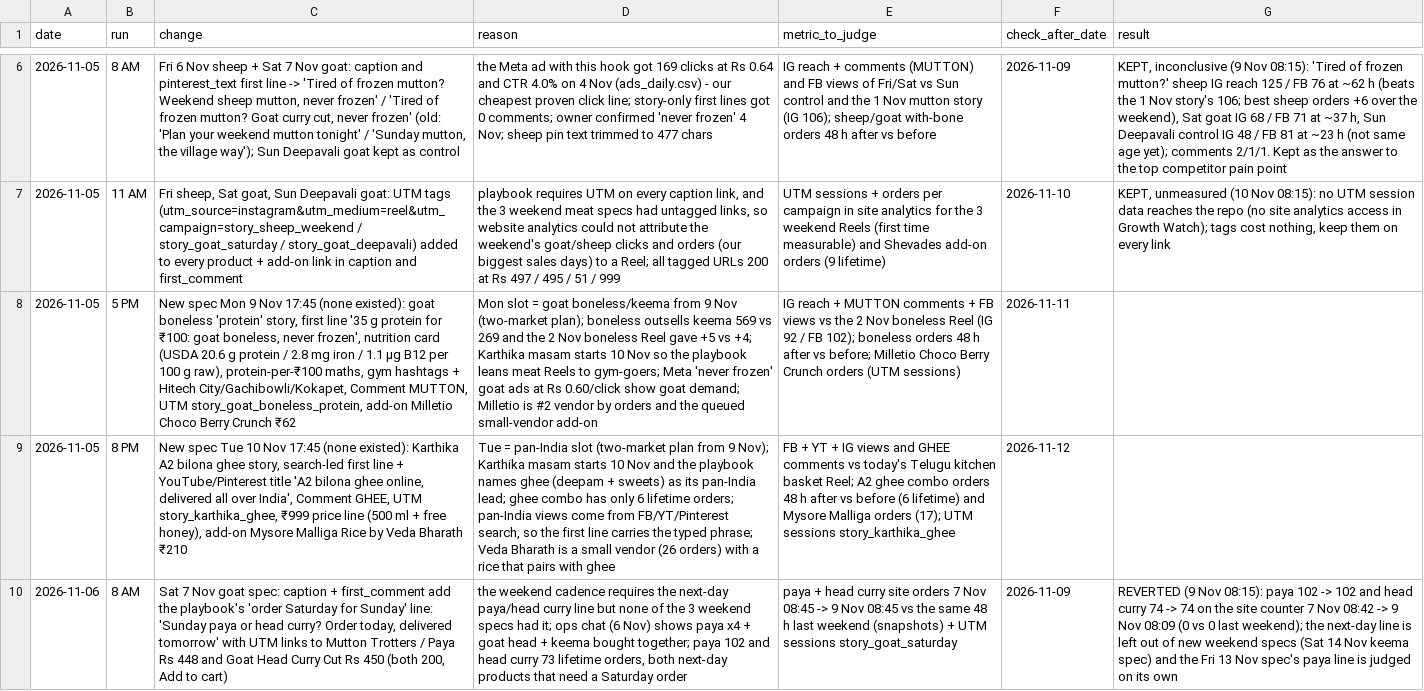
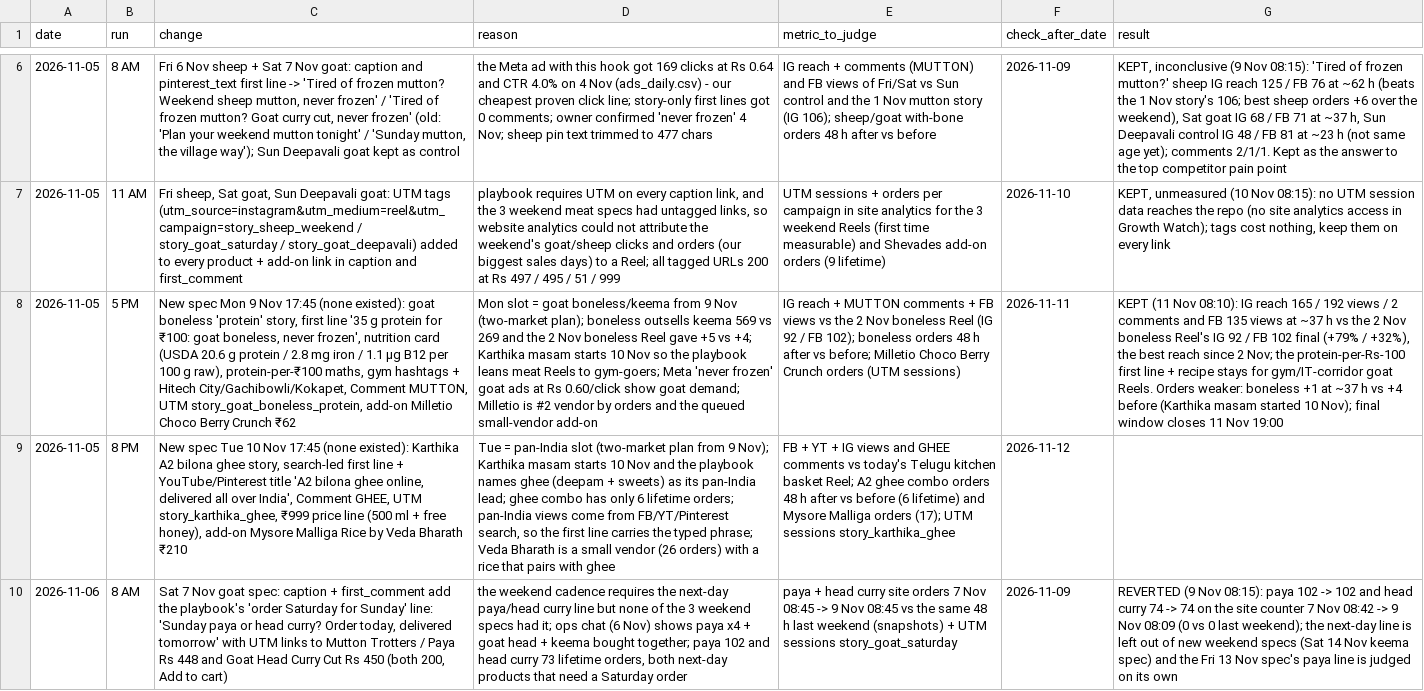
Before and after one commit to gjsgopi-dev/pureorganiczone-reels, a CSV file: insights/growth_tests.csv, drawn as a sheet; only a part is shown, gaps mark what is left out; the diff covers the shown part only; the diff names each change by its address in the sheet, - before the commit and + after, or states it on an @@ line.

```diff
--- a/insights/growth_tests.csv
+++ b/insights/growth_tests.csv
-G8 (result): (empty)
+G8 (result): KEPT (11 Nov 08:10): IG reach 165 / 192 views / 2 comments and FB 135 views at ~37 h vs the 2 Nov boneless Reel's IG 92 / FB 102 final (+79% / +32%), the best reach since 2 Nov; the protein-per-Rs-100 first line + recipe stays for gym/IT-corridor goat Reels. Orders weaker: boneless +1 at ~37 h vs +4 before (Karthika masam started 10 Nov); final window closes 11 Nov 19:00
```
Also changed, not shown: 1 added row and 1 edited cell elsewhere in this file, insights/competitor_watch.csv, insights/customer_feedback.csv, 6 other files.
